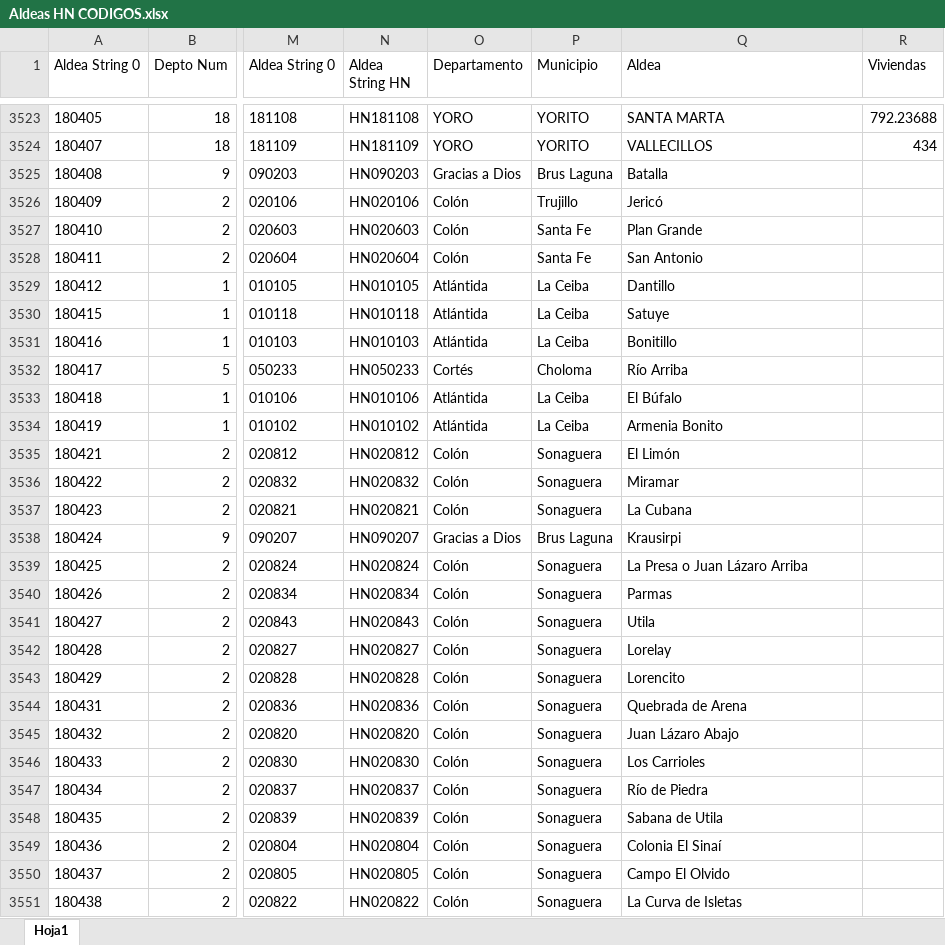
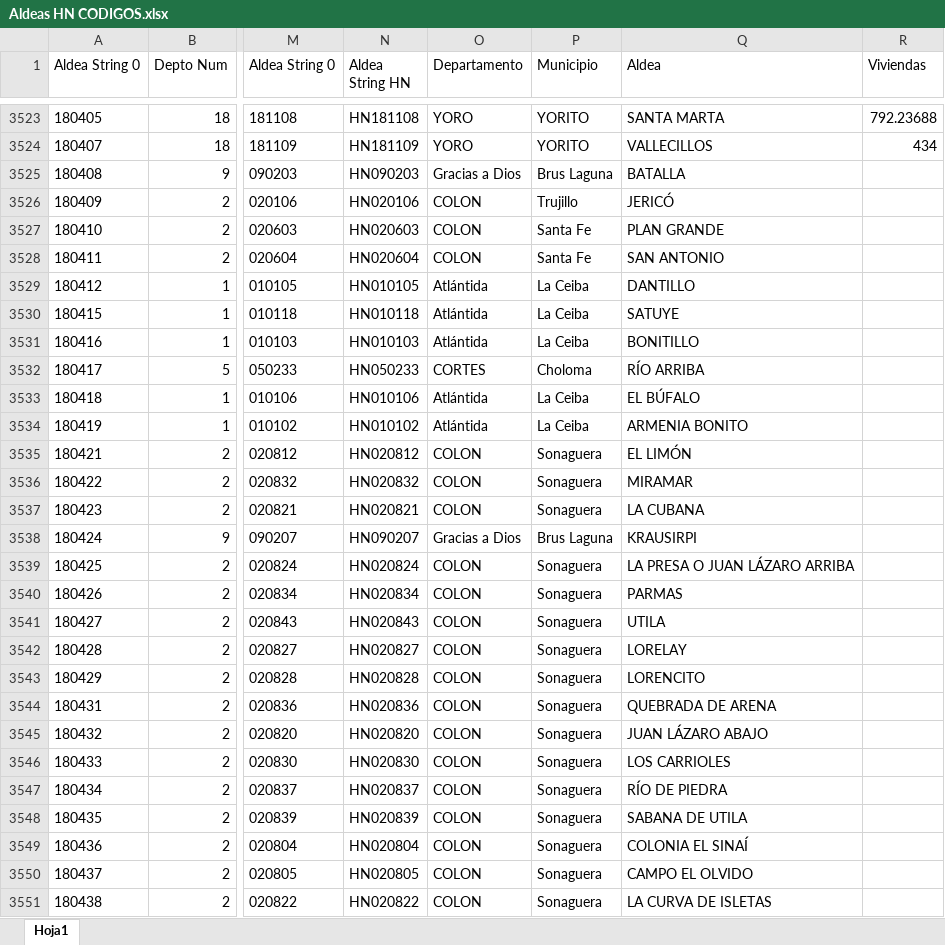
Before and after one commit to Sud-Austral/DATA-IMPACTOS, an Excel workbook: Aldeas HN CODIGOS.xlsx, sheet Hoja1, drawn as a sheet; only a part is shown, gaps mark what is left out; values as stored, in another font and other column widths than the file's, no borders; table styles not drawn; the diff covers the shown part only; the diff names each change by its address in the sheet, - before the commit and + after, or states it on an @@ line.

Commit message:
Update Aldeas HN CODIGOS.xlsx

```diff
--- a/Aldeas HN CODIGOS.xlsx (sheet Hoja1)
+++ b/Aldeas HN CODIGOS.xlsx (sheet Hoja1)
-Q3525 (Aldea): Batalla
+Q3525 (Aldea): BATALLA
-O3526:O3528 (Departamento): Colón
+O3526:O3528 (Departamento): COLON
-Q3526 (Aldea): Jericó
+Q3526 (Aldea): JERICÓ
-Q3527 (Aldea): Plan Grande
+Q3527 (Aldea): PLAN GRANDE
-Q3528 (Aldea): San Antonio
+Q3528 (Aldea): SAN ANTONIO
-Q3529 (Aldea): Dantillo
+Q3529 (Aldea): DANTILLO
-Q3530 (Aldea): Satuye
+Q3530 (Aldea): SATUYE
-Q3531 (Aldea): Bonitillo
+Q3531 (Aldea): BONITILLO
-O3532 (Departamento): Cortés
+O3532 (Departamento): CORTES
-Q3532 (Aldea): Río Arriba
+Q3532 (Aldea): RÍO ARRIBA
-Q3533 (Aldea): El Búfalo
+Q3533 (Aldea): EL BÚFALO
-Q3534 (Aldea): Armenia Bonito
+Q3534 (Aldea): ARMENIA BONITO
-O3535:O3537 (Departamento): Colón
+O3535:O3537 (Departamento): COLON
-Q3535 (Aldea): El Limón
+Q3535 (Aldea): EL LIMÓN
-Q3536 (Aldea): Miramar
+Q3536 (Aldea): MIRAMAR
-Q3537 (Aldea): La Cubana
+Q3537 (Aldea): LA CUBANA
-Q3538 (Aldea): Krausirpi
+Q3538 (Aldea): KRAUSIRPI
-O3539:O3551 (Departamento): Colón
+O3539:O3551 (Departamento): COLON
-Q3539 (Aldea): La Presa o Juan Lázaro Arriba
+Q3539 (Aldea): LA PRESA O JUAN LÁZARO ARRIBA
-Q3540 (Aldea): Parmas
+Q3540 (Aldea): PARMAS
-Q3541 (Aldea): Utila
+Q3541 (Aldea): UTILA
-Q3542 (Aldea): Lorelay
+Q3542 (Aldea): LORELAY
-Q3543 (Aldea): Lorencito
+Q3543 (Aldea): LORENCITO
-Q3544 (Aldea): Quebrada de Arena
+Q3544 (Aldea): QUEBRADA DE ARENA
-Q3545 (Aldea): Juan Lázaro Abajo
+Q3545 (Aldea): JUAN LÁZARO ABAJO
-Q3546 (Aldea): Los Carrioles
+Q3546 (Aldea): LOS CARRIOLES
-Q3547 (Aldea): Río de Piedra
+Q3547 (Aldea): RÍO DE PIEDRA
-Q3548 (Aldea): Sabana de Utila
+Q3548 (Aldea): SABANA DE UTILA
-Q3549 (Aldea): Colonia El Sinaí
+Q3549 (Aldea): COLONIA EL SINAÍ
-Q3550 (Aldea): Campo El Olvido
+Q3550 (Aldea): CAMPO EL OLVIDO
-Q3551 (Aldea): La Curva de Isletas
+Q3551 (Aldea): LA CURVA DE ISLETAS
```
Also changed, not shown: 585 edited cells elsewhere in this sheet.
